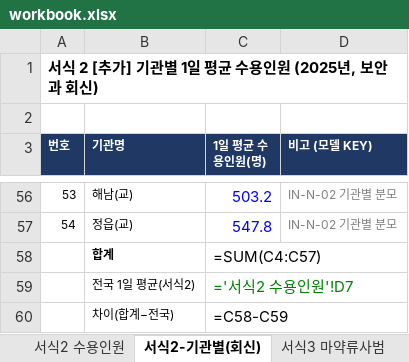
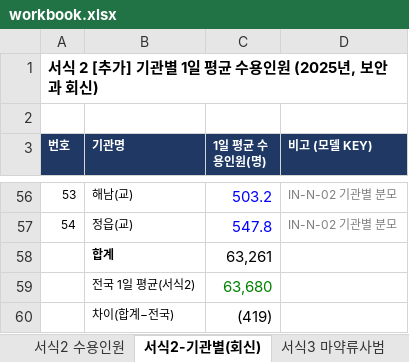
Before and after one commit to adminmrobo/drug-crime-social-cost, an Excel workbook: data/workbook.xlsx, sheet 서식2-기관별(회신), drawn as a sheet; only a part is shown, gaps mark what is left out; values as stored, in another font and other column widths than the file's, no borders; formulas without a stored value are shown as written; the diff names each change by its address in the sheet, - before the commit and + after, or states it on an @@ line.

```diff
--- a/data/workbook.xlsx (sheet 서식2-기관별(회신))
+++ b/data/workbook.xlsx (sheet 서식2-기관별(회신))
-C58 (1일 평균 수용인원(명)): =SUM(C4:C57)
+C58 (1일 평균 수용인원(명)): 63,261
-C59 (1일 평균 수용인원(명)): ='서식2 수용인원'!D7
+C59 (1일 평균 수용인원(명)): 63,680
-C60 (1일 평균 수용인원(명)): =C58-C59
+C60 (1일 평균 수용인원(명)): (419)
```
Also changed, not shown: sheet 구조_변수, sheet 구조_칸, sheet 원단위계산, sheet 구조_집계, sheet 서식9 이수별 재복역, sheet 서식11 산출기준, 1 more sheet, dist/workbook.xlsx, 7 other files.
